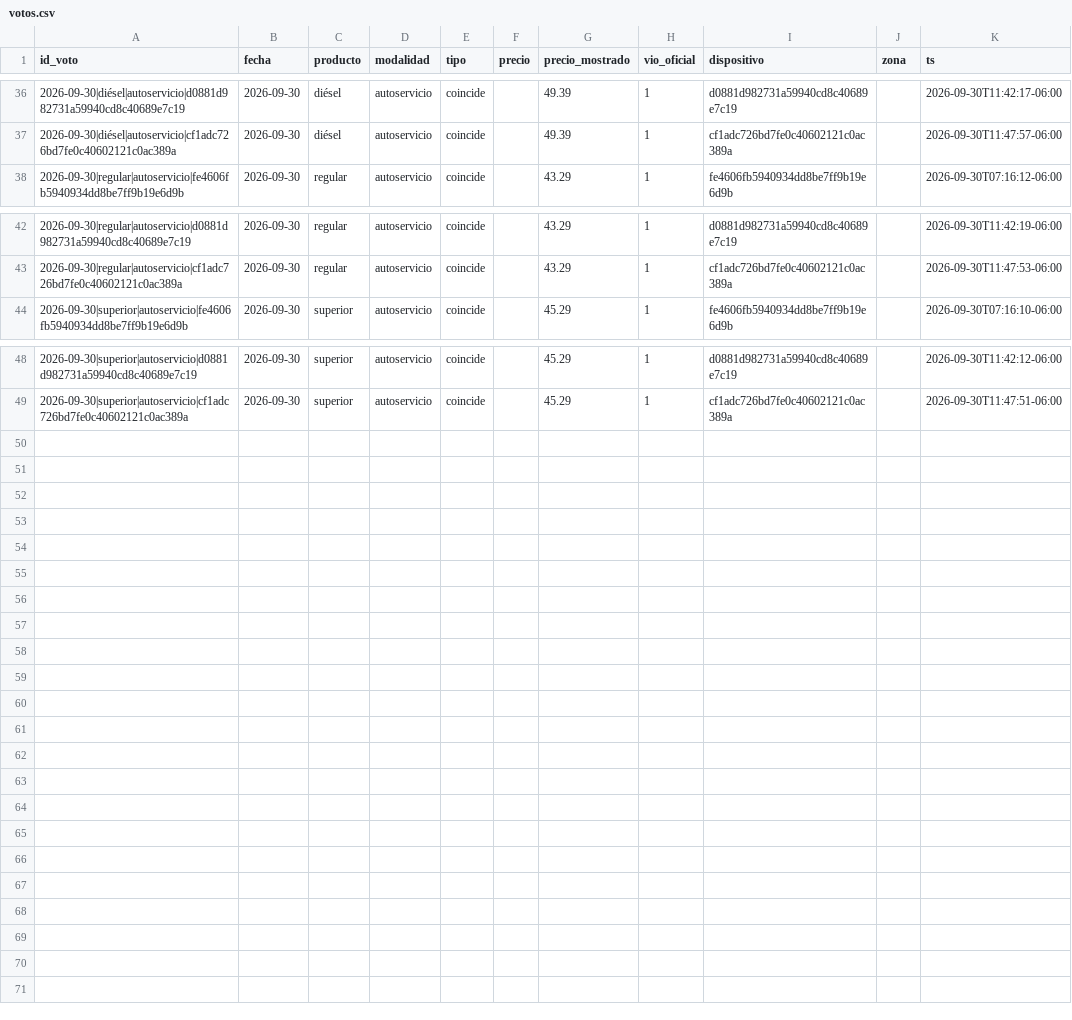
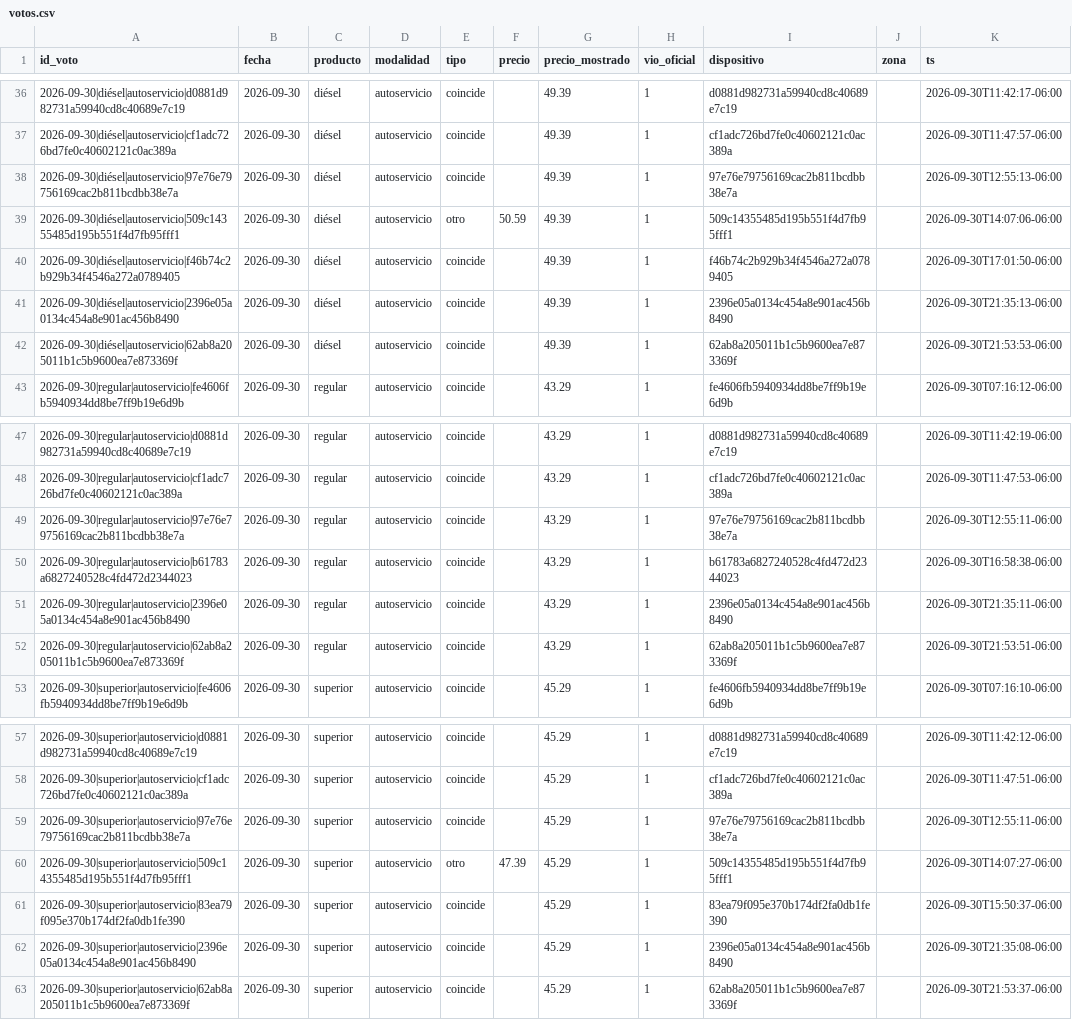
Before and after one commit to yartoorsdar/gasolina-gt, a CSV file: data/db/votos.csv, drawn as a sheet; only a part is shown, gaps mark what is left out; the diff names each change by its address in the sheet, - before the commit and + after, or states it on an @@ line.

```diff
--- a/data/db/votos.csv
+++ b/data/db/votos.csv
+row 38: 2026-09-30|diésel|autoservicio|97e76e79756169cac2b811bcdbb38e7a | 2026-09-30 | diésel | autoservicio | coincide |  | 49.39 | 1 | 97e76e79756169cac2b811bcdbb38e7a |  | 2026-09-30T12:55:13-06:00
+row 39: 2026-09-30|diésel|autoservicio|509c14355485d195b551f4d7fb95fff1 | 2026-09-30 | diésel | autoservicio | otro | 50.59 | 49.39 | 1 | 509c14355485d195b551f4d7fb95fff1 |  | 2026-09-30T14:07:06-06:00
+row 40: 2026-09-30|diésel|autoservicio|f46b74c2b929b34f4546a272a0789405 | 2026-09-30 | diésel | autoservicio | coincide |  | 49.39 | 1 | f46b74c2b929b34f4546a272a0789405 |  | 2026-09-30T17:01:50-06:00
+row 41: 2026-09-30|diésel|autoservicio|2396e05a0134c454a8e901ac456b8490 | 2026-09-30 | diésel | autoservicio | coincide |  | 49.39 | 1 | 2396e05a0134c454a8e901ac456b8490 |  | 2026-09-30T21:35:13-06:00
+row 42: 2026-09-30|diésel|autoservicio|62ab8a205011b1c5b9600ea7e873369f | 2026-09-30 | diésel | autoservicio | coincide |  | 49.39 | 1 | 62ab8a205011b1c5b9600ea7e873369f |  | 2026-09-30T21:53:53-06:00
+row 49: 2026-09-30|regular|autoservicio|97e76e79756169cac2b811bcdbb38e7a | 2026-09-30 | regular | autoservicio | coincide |  | 43.29 | 1 | 97e76e79756169cac2b811bcdbb38e7a |  | 2026-09-30T12:55:11-06:00
+row 50: 2026-09-30|regular|autoservicio|b61783a6827240528c4fd472d2344023 | 2026-09-30 | regular | autoservicio | coincide |  | 43.29 | 1 | b61783a6827240528c4fd472d2344023 |  | 2026-09-30T16:58:38-06:00
+row 51: 2026-09-30|regular|autoservicio|2396e05a0134c454a8e901ac456b8490 | 2026-09-30 | regular | autoservicio | coincide |  | 43.29 | 1 | 2396e05a0134c454a8e901ac456b8490 |  | 2026-09-30T21:35:11-06:00
+row 52: 2026-09-30|regular|autoservicio|62ab8a205011b1c5b9600ea7e873369f | 2026-09-30 | regular | autoservicio | coincide |  | 43.29 | 1 | 62ab8a205011b1c5b9600ea7e873369f |  | 2026-09-30T21:53:51-06:00
+row 59: 2026-09-30|superior|autoservicio|97e76e79756169cac2b811bcdbb38e7a | 2026-09-30 | superior | autoservicio | coincide |  | 45.29 | 1 | 97e76e79756169cac2b811bcdbb38e7a |  | 2026-09-30T12:55:11-06:00
+row 60: 2026-09-30|superior|autoservicio|509c14355485d195b551f4d7fb95fff1 | 2026-09-30 | superior | autoservicio | otro | 47.39 | 45.29 | 1 | 509c14355485d195b551f4d7fb95fff1 |  | 2026-09-30T14:07:27-06:00
+row 61: 2026-09-30|superior|autoservicio|83ea79f095e370b174df2fa0db1fe390 | 2026-09-30 | superior | autoservicio | coincide |  | 45.29 | 1 | 83ea79f095e370b174df2fa0db1fe390 |  | 2026-09-30T15:50:37-06:00
+row 62: 2026-09-30|superior|autoservicio|2396e05a0134c454a8e901ac456b8490 | 2026-09-30 | superior | autoservicio | coincide |  | 45.29 | 1 | 2396e05a0134c454a8e901ac456b8490 |  | 2026-09-30T21:35:08-06:00
+row 63: 2026-09-30|superior|autoservicio|62ab8a205011b1c5b9600ea7e873369f | 2026-09-30 | superior | autoservicio | coincide |  | 45.29 | 1 | 62ab8a205011b1c5b9600ea7e873369f |  | 2026-09-30T21:53:37-06:00
```
Also changed, not shown: data/db/articulos.csv, data/db/calibracion.csv, 2 other files.
